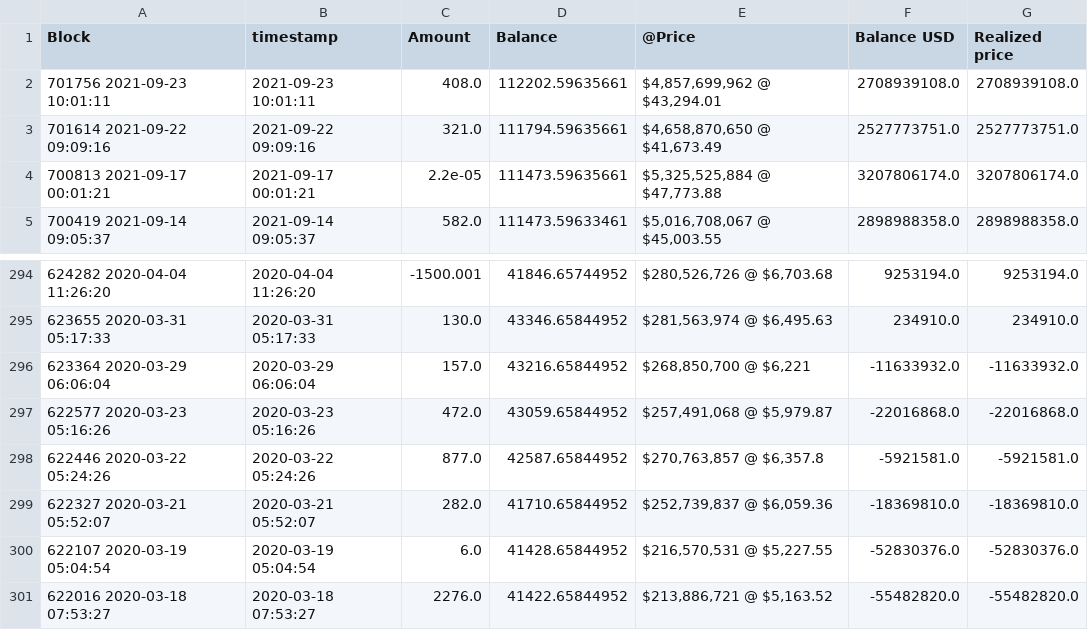
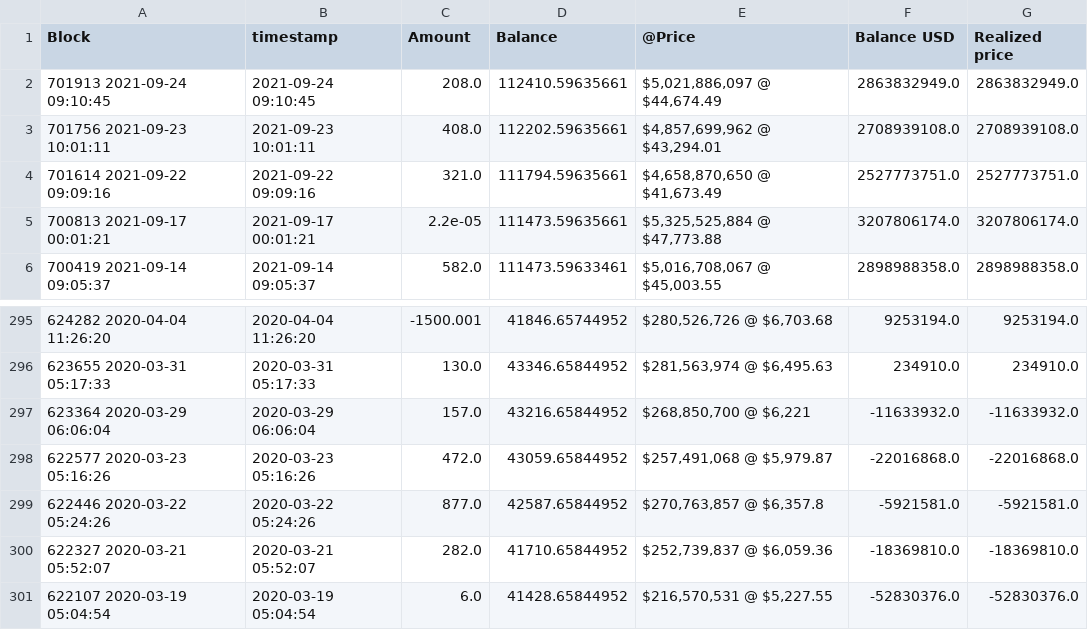
Before and after one commit to geniusnhu/daistats, a CSV file: rich_wallet.csv, drawn as a sheet; only a part is shown, gaps mark what is left out; removed rows and columns are numbered as before the commit, all else as after; the diff names each change by its address in the sheet, - before the commit and + after, or states it on an @@ line.

```diff
--- a/rich_wallet.csv
+++ b/rich_wallet.csv
+row 2: 701913 2021-09-24 09:10:45 | 2021-09-24 09:10:45 | 208.0 | 112410.59635661 | $5,021,886,097 @ $44,674.49 | 2863832949.0 | 2863832949.0
-row 301: 622016 2020-03-18 07:53:27 | 2020-03-18 07:53:27 | 2276.0 | 41422.65844952 | $213,886,721 @ $5,163.52 | -55482820.0 | -55482820.0
```
Also changed, not shown: BTC_price.csv, daistats_data.csv.
